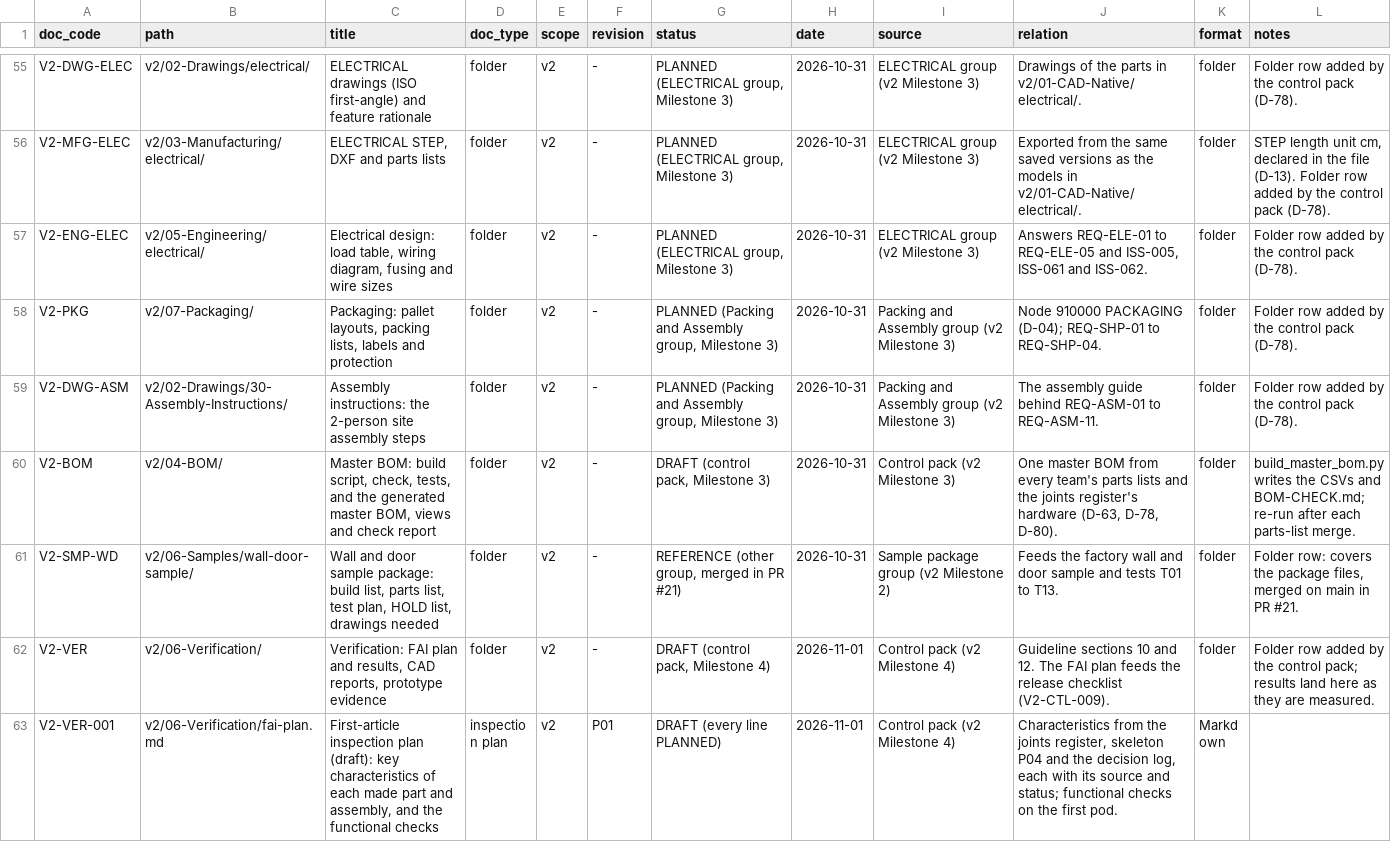
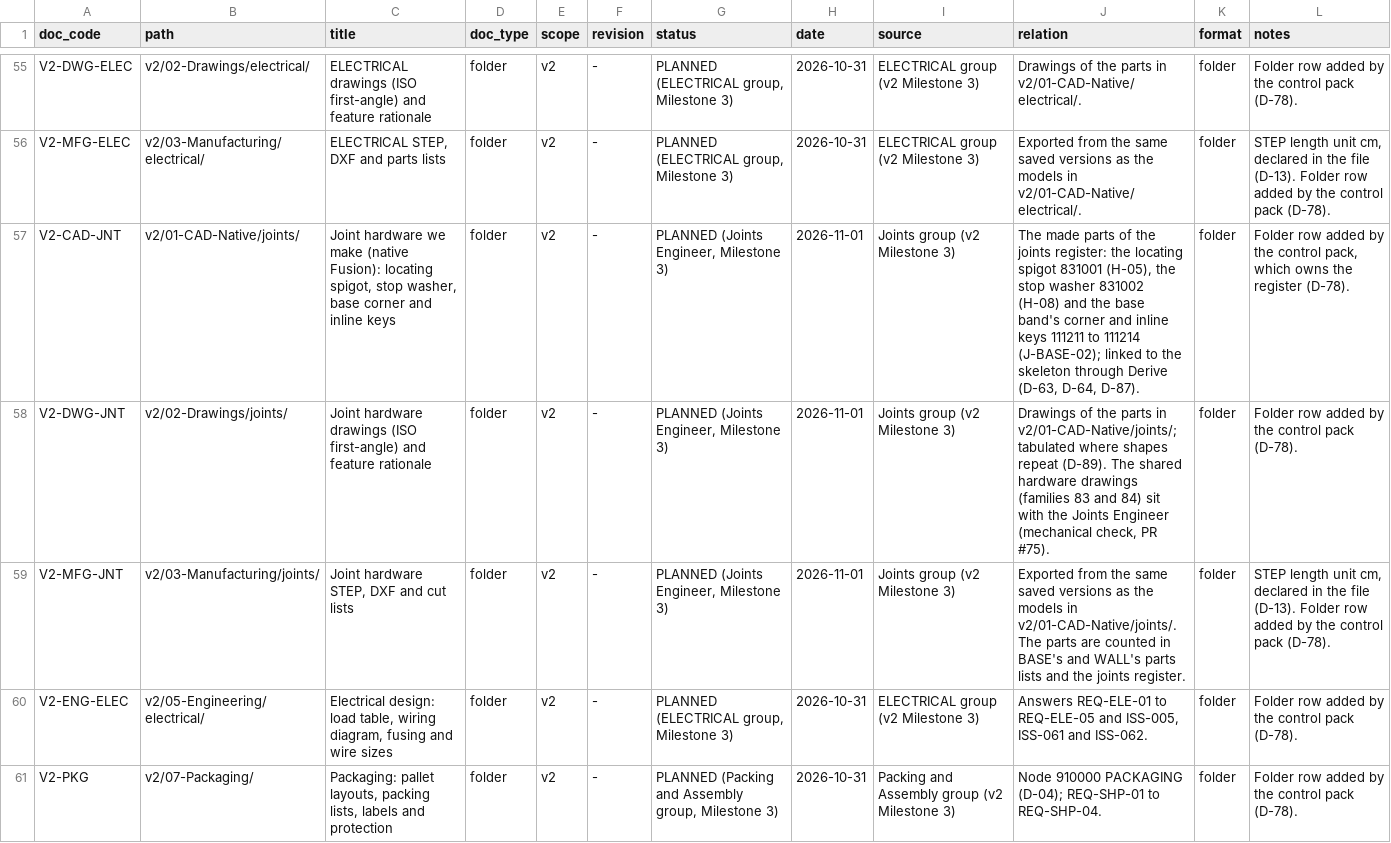
Before and after one commit to autonomous-ai/spaceship, a CSV file: v2/00-Control/document-register.csv, drawn as a sheet; only a part is shown, gaps mark what is left out; the shorter side is filled out with more unchanged rows; the diff names each change by its address in the sheet, - before the commit and + after, or states it on an @@ line.

```diff
--- a/v2/00-Control/document-register.csv
+++ b/v2/00-Control/document-register.csv
+row 57: V2-CAD-JNT | v2/01-CAD-Native/joints/ | Joint hardware we make (native Fusion): locating spigot, stop washer, base corner and inline keys | folder | v2 | - | PLANNED (Joints Engineer, Milestone 3) | 2026-11-01 | Joints group (v2 Milestone 3) | The made parts of the joints register: the locating spigot 831001 (H-05), the stop washer 831002 (H-08) and the base band's corner and inline keys 111211 to 111214 (J-BASE-02); linked to the skeleton through Derive (D-63, D-64, D-87). | folder | Folder row added by the control pack, which owns the register (D-78).
+row 58: V2-DWG-JNT | v2/02-Drawings/joints/ | Joint hardware drawings (ISO first-angle) and feature rationale | folder | v2 | - | PLANNED (Joints Engineer, Milestone 3) | 2026-11-01 | Joints group (v2 Milestone 3) | Drawings of the parts in v2/01-CAD-Native/joints/; tabulated where shapes repeat (D-89). The shared hardware drawings (families 83 and 84) sit with the Joints Engineer (mechanical check, PR #75). | folder | Folder row added by the control pack (D-78).
+row 59: V2-MFG-JNT | v2/03-Manufacturing/joints/ | Joint hardware STEP, DXF and cut lists | folder | v2 | - | PLANNED (Joints Engineer, Milestone 3) | 2026-11-01 | Joints group (v2 Milestone 3) | Exported from the same saved versions as the models in v2/01-CAD-Native/joints/. The parts are counted in BASE's and WALL's parts lists and the joints register. | folder | STEP length unit cm, declared in the file (D-13). Folder row added by the control pack (D-78).
```
Also changed, not shown: 2 other files.
